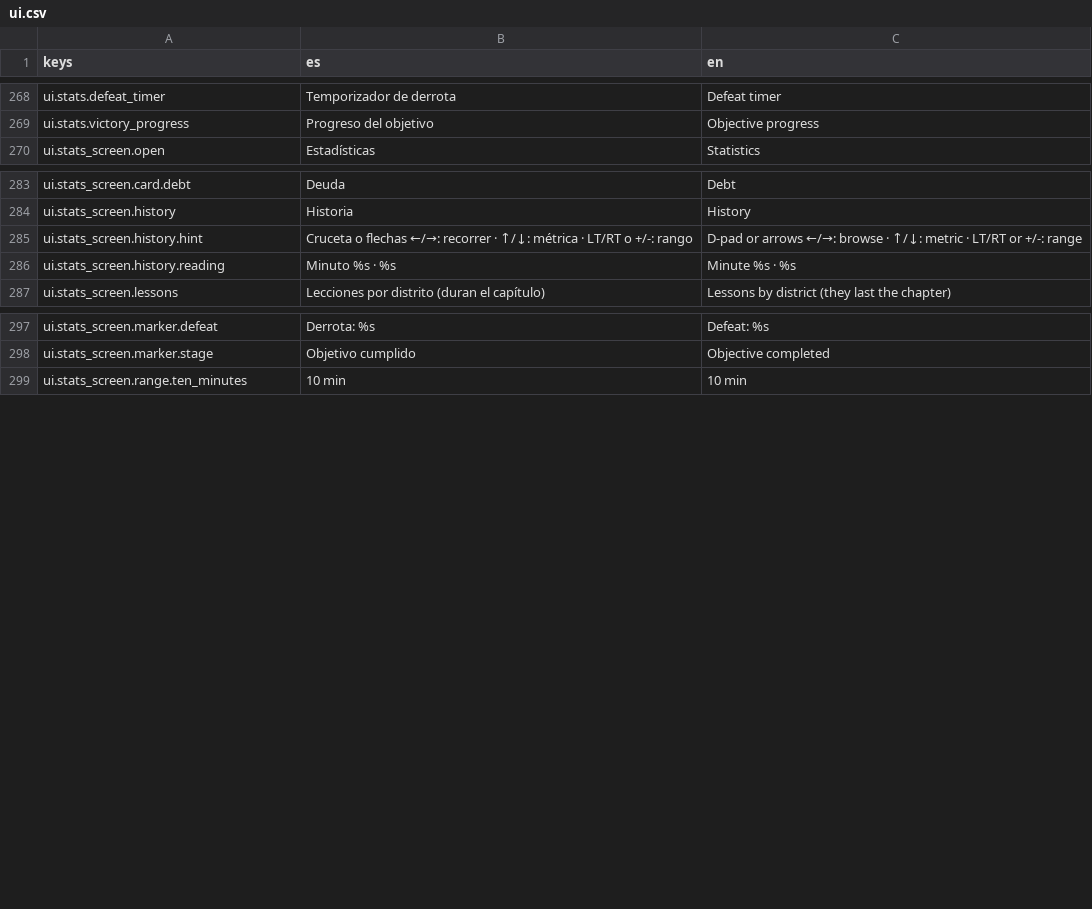
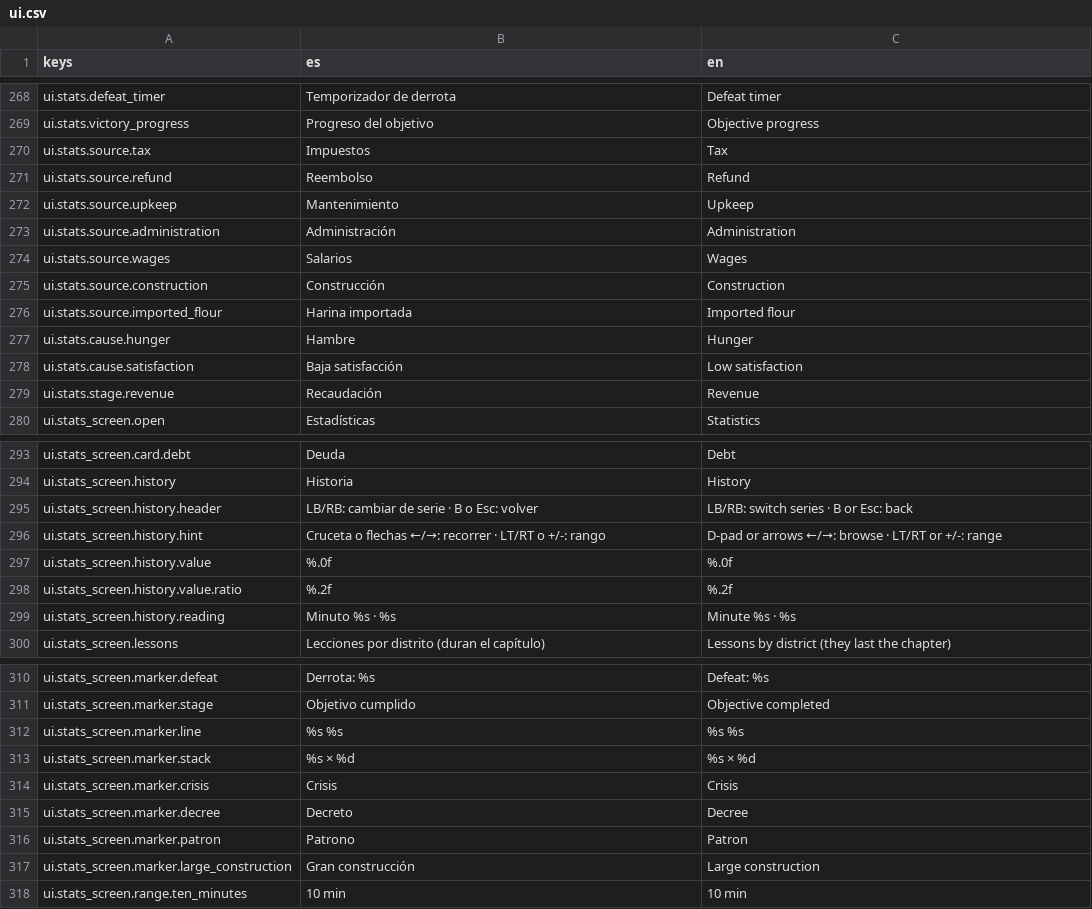
Before and after one commit to Palehour/londinium, a CSV file: locale/ui.csv, drawn as a sheet; only a part is shown, gaps mark what is left out.

Commit message:
feat(ui): una serie por gráfico en la vista historia (#316, D-168) (#332)
LB/RB cambian de serie solo en Historia. El cursor lee el campo del
registro y los marcadores se limitan a tipos que la sim ya emitió.

```diff
--- a/locale/ui.csv
+++ b/locale/ui.csv
@@ -269,2 +269,12 @@ ui.stats.defeat_timer,Temporizador de derrota,Defeat timer
 ui.stats.victory_progress,Progreso del objetivo,Objective progress
+ui.stats.source.tax,Impuestos,Tax
+ui.stats.source.refund,Reembolso,Refund
+ui.stats.source.upkeep,Mantenimiento,Upkeep
+ui.stats.source.administration,Administración,Administration
+ui.stats.source.wages,Salarios,Wages
+ui.stats.source.construction,Construcción,Construction
+ui.stats.source.imported_flour,Harina importada,Imported flour
+ui.stats.cause.hunger,Hambre,Hunger
+ui.stats.cause.satisfaction,Baja satisfacción,Low satisfaction
+ui.stats.stage.revenue,Recaudación,Revenue
 ui.stats_screen.open,Estadísticas,Statistics
@@ -284,3 +294,6 @@ ui.stats_screen.card.debt,Deuda,Debt
 ui.stats_screen.history,Historia,History
-ui.stats_screen.history.hint,"Cruceta o flechas ←/→: recorrer · ↑/↓: métrica · LT/RT o +/-: rango","D-pad or arrows ←/→: browse · ↑/↓: metric · LT/RT or +/-: range"
+ui.stats_screen.history.header,"LB/RB: cambiar de serie · B o Esc: volver","LB/RB: switch series · B or Esc: back"
+ui.stats_screen.history.hint,"Cruceta o flechas ←/→: recorrer · LT/RT o +/-: rango","D-pad or arrows ←/→: browse · LT/RT or +/-: range"
+ui.stats_screen.history.value,%.0f,%.0f
+ui.stats_screen.history.value.ratio,%.2f,%.2f
 ui.stats_screen.history.reading,Minuto %s · %s,Minute %s · %s
@@ -298,2 +311,8 @@ ui.stats_screen.marker.defeat,Derrota: %s,Defeat: %s
 ui.stats_screen.marker.stage,Objetivo cumplido,Objective completed
+ui.stats_screen.marker.line,"%s %s","%s %s"
+ui.stats_screen.marker.stack,"%s × %d","%s × %d"
+ui.stats_screen.marker.crisis,Crisis,Crisis
+ui.stats_screen.marker.decree,Decreto,Decree
+ui.stats_screen.marker.patron,Patrono,Patron
+ui.stats_screen.marker.large_construction,Gran construcción,Large construction
 ui.stats_screen.range.ten_minutes,10 min,10 min
```
Also changed, not shown: 9 other files.
